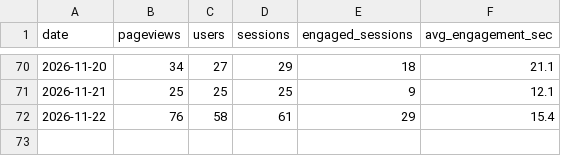
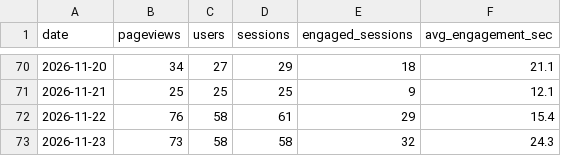
Before and after one commit to 610chris/610-sixten, a CSV file: journal_auto/analytics/data/daily/ga4.csv, drawn as a sheet; only a part is shown, gaps mark what is left out; the diff names each change by its address in the sheet, - before the commit and + after, or states it on an @@ line.

```diff
--- a/journal_auto/analytics/data/daily/ga4.csv
+++ b/journal_auto/analytics/data/daily/ga4.csv
+row 73: 2026-11-23 | 73 | 58 | 58 | 32 | 24.3
```
Also changed, not shown: journal_auto/analytics/data/daily/ga4_articles_28d.csv, journal_auto/analytics/data/daily/ga4_channels_daily.csv, 13 other files.
